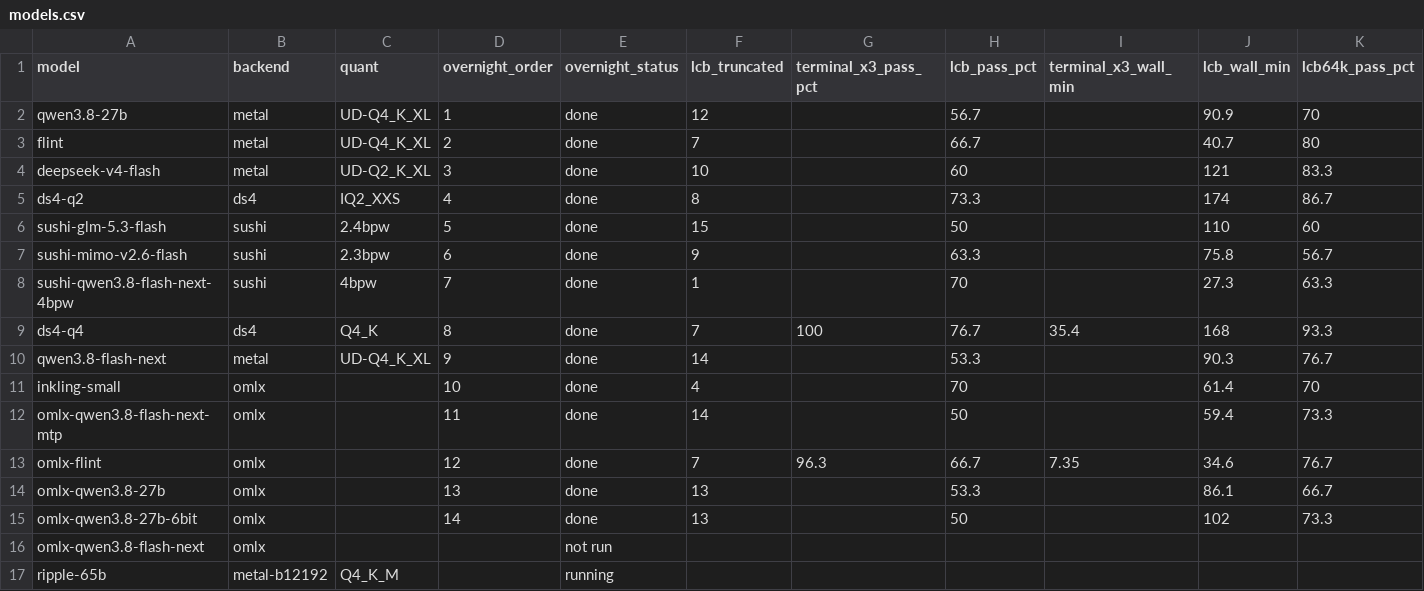
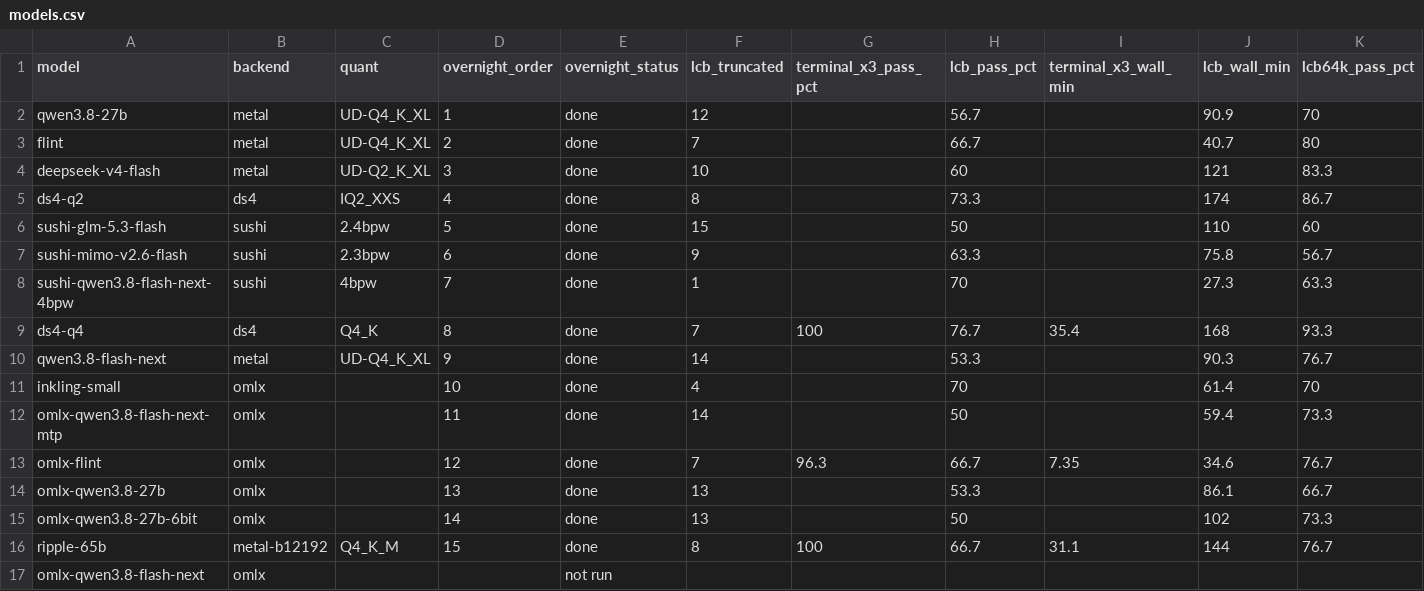
Before and after one commit to hofftodd/ai-bench, a CSV file: dashboard/data-mac/models.csv, drawn as a sheet; only a part is shown; removed rows and columns are numbered as before the commit, all else as after; rows hold the shown columns only; the diff names each change by its address in the sheet, - before the commit and + after, or states it on an @@ line.

```diff
--- a/dashboard/data-mac/models.csv
+++ b/dashboard/data-mac/models.csv
+row 16: ripple-65b | metal-b12192 | Q4_K_M | 15 | done | 8 | 100 | 66.7 | 31.1 | 144 | 76.7
-row 17: ripple-65b | metal-b12192 | Q4_K_M |  | running
```
Also changed, not shown: 6 other files.
